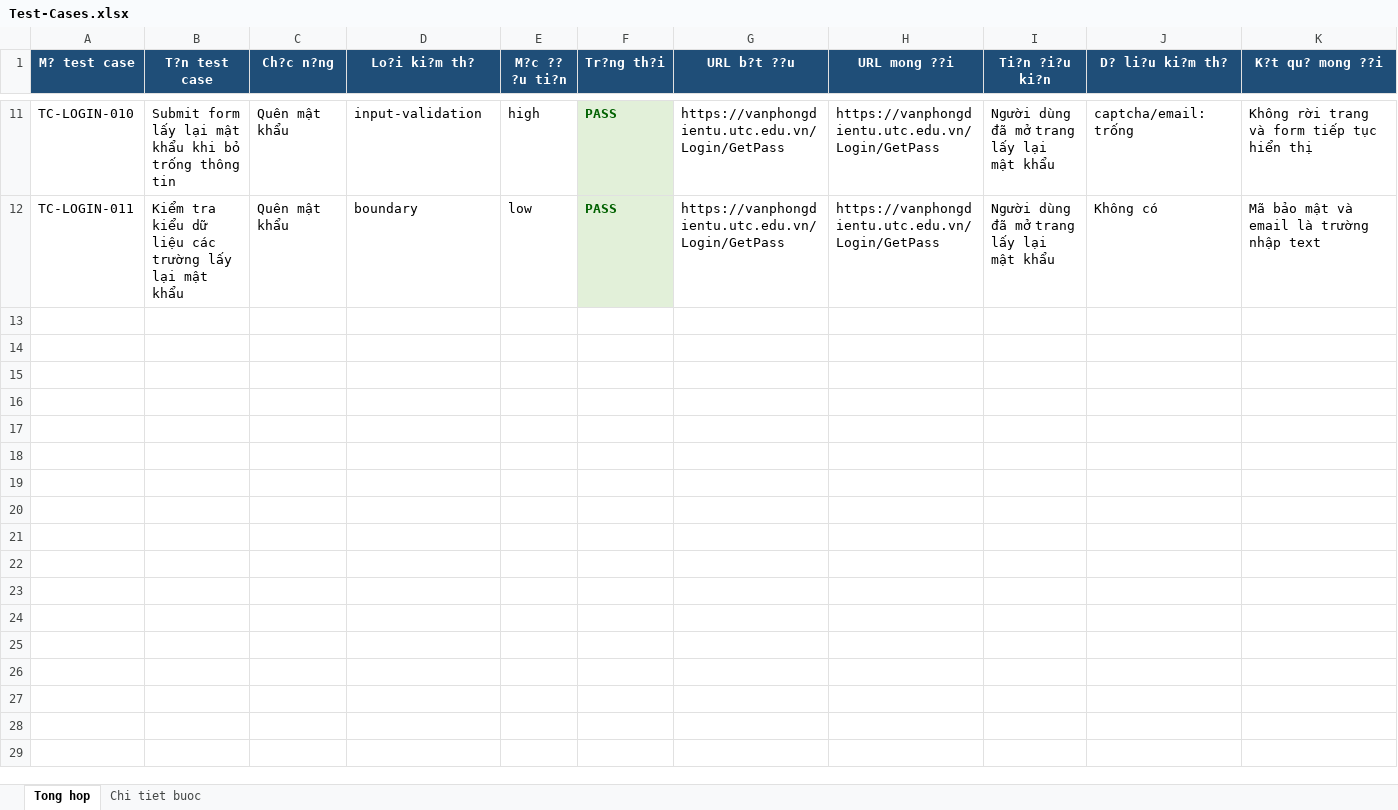
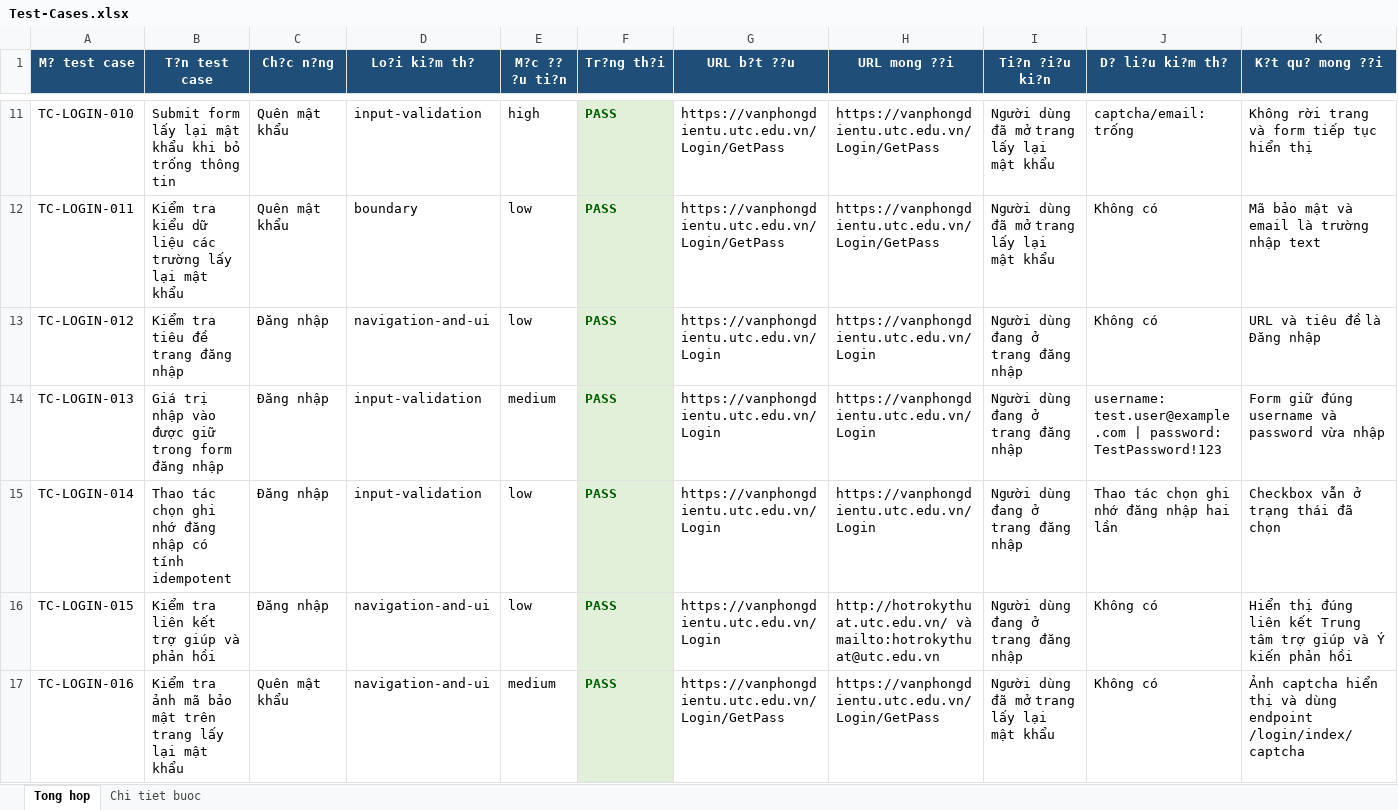
Before and after one commit to NTann17/6451071068_TrinhNhatTan_KT1, an Excel workbook: KiemTra_1/digishield-e2e/test-cases/Test-Cases.xlsx, sheet Tong hop, drawn as a sheet; only a part is shown, gaps mark what is left out; values as stored, in another font and other column widths than the file's, no borders; rows hold the shown columns only; the diff names each change by its address in the sheet, - before the commit and + after, or states it on an @@ line.

```diff
--- a/KiemTra_1/digishield-e2e/test-cases/Test-Cases.xlsx (sheet Tong hop)
+++ b/KiemTra_1/digishield-e2e/test-cases/Test-Cases.xlsx (sheet Tong hop)
+row 13: TC-LOGIN-012 | Kiểm tra tiêu đề trang đăng nhập | Đăng nhập | navigation-and-ui | low | PASS | https://vanphongdientu.utc.edu.vn/Login | https://vanphongdientu.utc.edu.vn/Login | Người dùng đang ở trang đăng nhập | Không có | URL và tiêu đề là Đăng nhập
+row 14: TC-LOGIN-013 | Giá trị nhập vào được giữ trong form đăng nhập | Đăng nhập | input-validation | medium | PASS | https://vanphongdientu.utc.edu.vn/Login | https://vanphongdientu.utc.edu.vn/Login | Người dùng đang ở trang đăng nhập | username: test.user@example.com | password: TestPassword!123 | Form giữ đúng username và password vừa nhập
+row 15: TC-LOGIN-014 | Thao tác chọn ghi nhớ đăng nhập có tính idempotent | Đăng nhập | input-validation | low | PASS | https://vanphongdientu.utc.edu.vn/Login | https://vanphongdientu.utc.edu.vn/Login | Người dùng đang ở trang đăng nhập | Thao tác chọn ghi nhớ đăng nhập hai lần | Checkbox vẫn ở trạng thái đã chọn
+row 16: TC-LOGIN-015 | Kiểm tra liên kết trợ giúp và phản hồi | Đăng nhập | navigation-and-ui | low | PASS | https://vanphongdientu.utc.edu.vn/Login | http://hotrokythuat.utc.edu.vn/ và mailto:hotrokythuat@utc.edu.vn | Người dùng đang ở trang đăng nhập | Không có | Hiển thị đúng liên kết Trung tâm trợ giúp và Ý kiến phản hồi
+row 17: TC-LOGIN-016 | Kiểm tra ảnh mã bảo mật trên trang lấy lại mật khẩu | Quên mật khẩu | navigation-and-ui | medium | PASS | https://vanphongdientu.utc.edu.vn/Login/GetPass | https://vanphongdientu.utc.edu.vn/Login/GetPass | Người dùng đã mở trang lấy lại mật khẩu | Không có | Ảnh captcha hiển thị và dùng endpoint /login/index/captcha
```
Also changed, not shown: sheet Chi tiet buoc, 4 other files.
